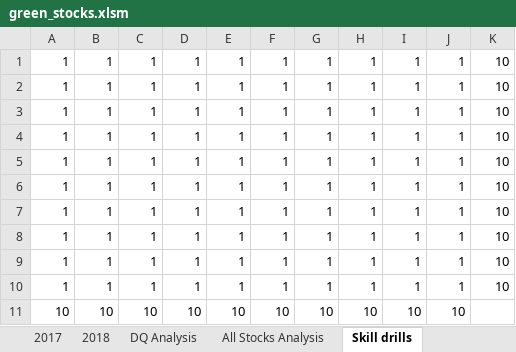
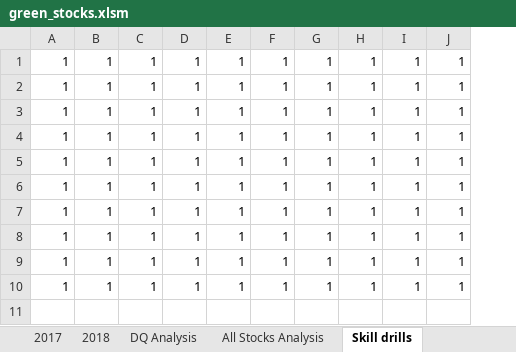
Before and after one commit to taranahassan/Stock-Analysis, an Excel workbook: green_stocks.xlsm, sheet Skill drills, drawn as a sheet; values as stored, in another font and other column widths than the file's, no borders; the diff names each change by its address in the sheet, - before the commit and + after, or states it on an @@ line.

Commit message:
Add files via upload

```diff
--- a/green_stocks.xlsm (sheet Skill drills)
+++ b/green_stocks.xlsm (sheet Skill drills)
-column K, rows 1-10: all 10
-row 11: 10 | 10 | 10 | 10 | 10 | 10 | 10 | 10 | 10 | 10
```
Also changed, not shown: sheet All Stocks Analysis, charts or pictures.
